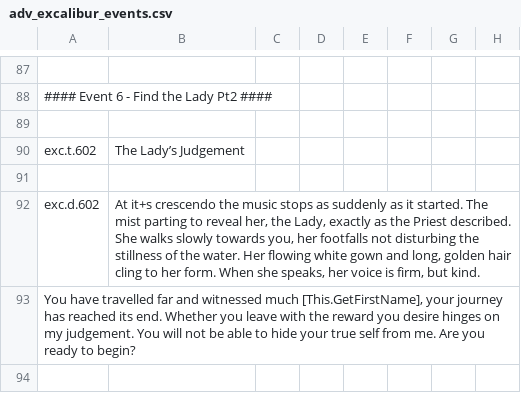
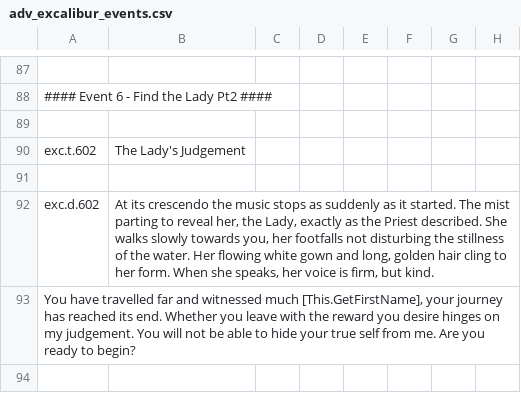
Before and after one commit to AdvLeon/legacy_of_king_arthur_dev, a CSV file: localisation/adv_excalibur_events.csv, drawn as a sheet; only a part is shown, gaps mark what is left out; the diff names each change by its address in the sheet, - before the commit and + after, or states it on an @@ line.

Commit message:
Syntax

```diff
--- a/localisation/adv_excalibur_events.csv
+++ b/localisation/adv_excalibur_events.csv
-B90: The Lady’s Judgement
+B90: The Lady's Judgement
-B92: At it+s crescendo the…
+B92: At its crescendo the…
```
